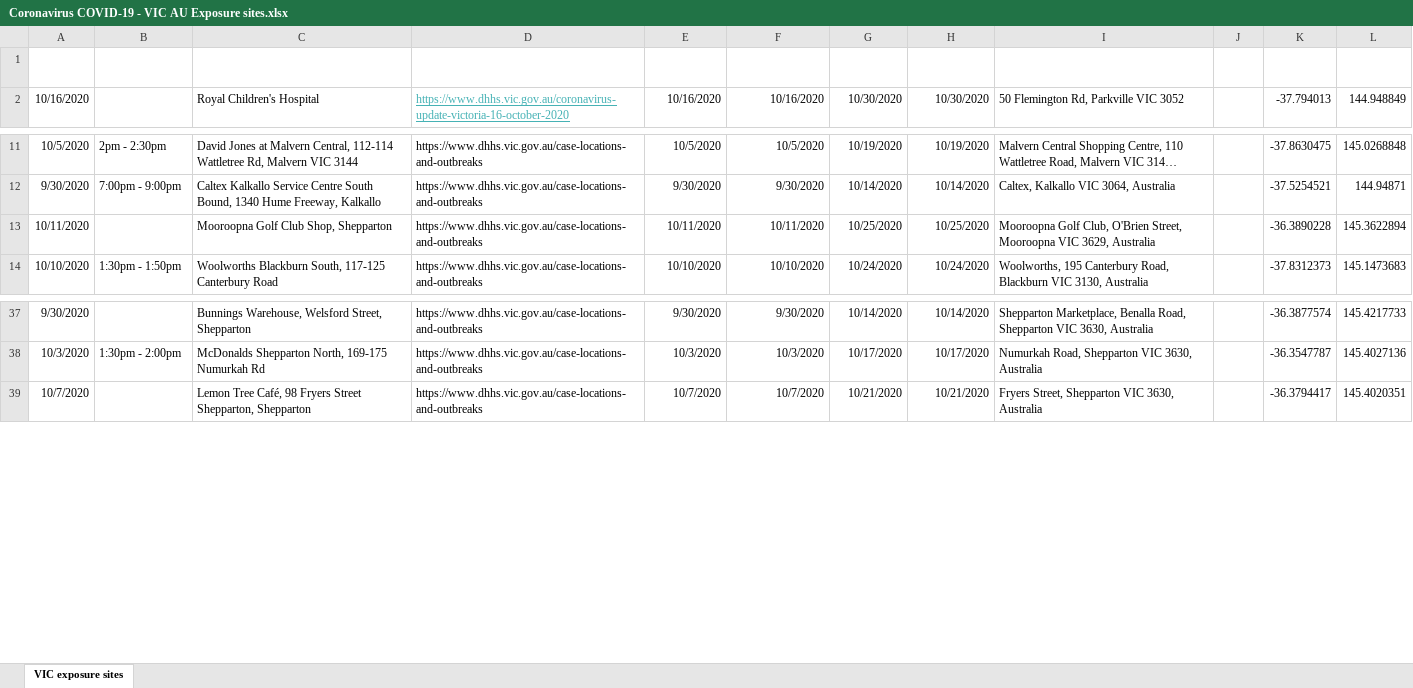
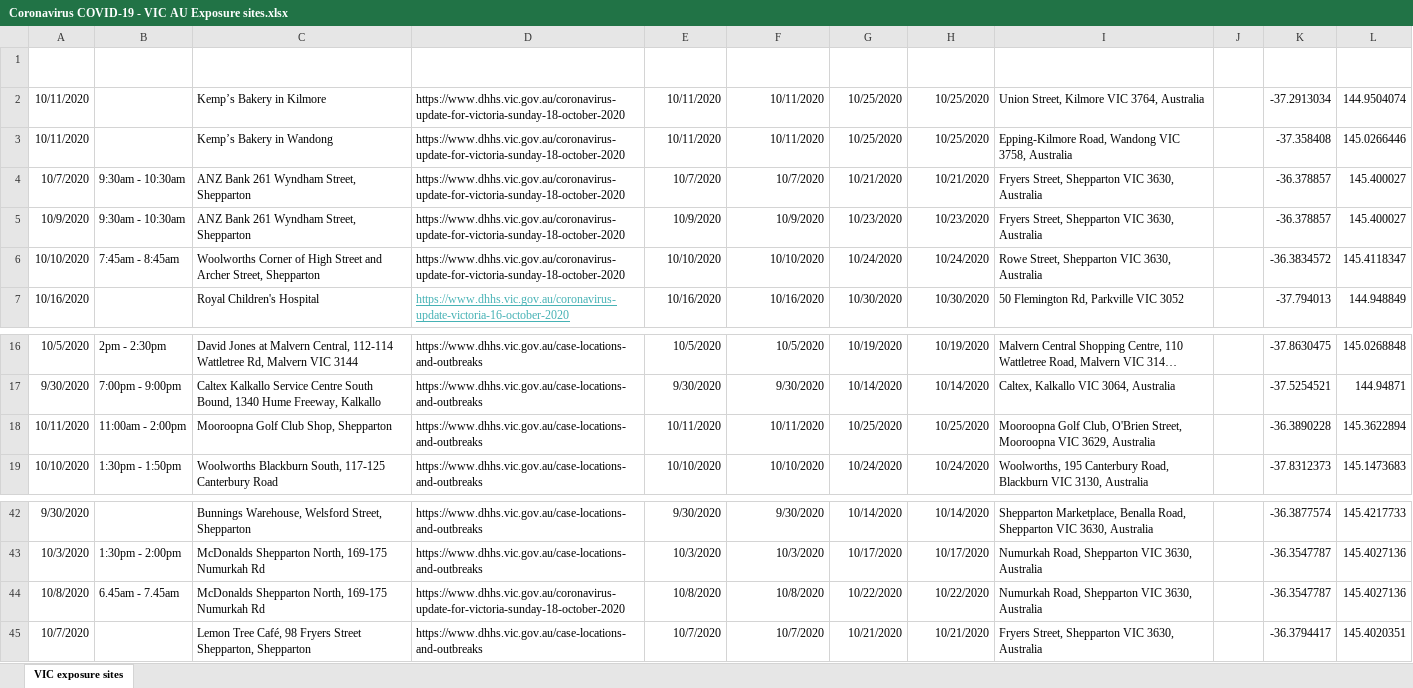
Before and after one commit to Mike-Honey/covid-19-vic-au, an Excel workbook: Coronavirus COVID-19 - VIC AU Exposure sites.xlsx, sheet VIC exposure sites, drawn as a sheet; only a part is shown, gaps mark what is left out; long unchanged cells end in …; values as stored, in another font and other column widths than the file's, no borders; table styles not drawn; addresses are those after the commit; the diff names each change by its address in the sheet, - before the commit and + after, or states it on an @@ line.

```diff
--- a/Coronavirus COVID-19 - VIC AU Exposure sites.xlsx (sheet VIC exposure sites)
+++ b/Coronavirus COVID-19 - VIC AU Exposure sites.xlsx (sheet VIC exposure sites)
+row 2: 10/11/2020 |  | Kemp’s Bakery in Kilmore | https://www.dhhs.vic.gov.au/coronavirus-update-for-victoria-sunday-18-october-2020 | 10/11/2020 | 10/11/2020 | 10/25/2020 | 10/25/2020 | Union Street, Kilmore VIC 3764, Australia |  | -37.2913034 | 144.9504074
+row 3: 10/11/2020 |  | Kemp’s Bakery in Wandong | https://www.dhhs.vic.gov.au/coronavirus-update-for-victoria-sunday-18-october-2020 | 10/11/2020 | 10/11/2020 | 10/25/2020 | 10/25/2020 | Epping-Kilmore Road, Wandong VIC 3758, Australia |  | -37.358408 | 145.0266446
+row 4: 10/7/2020 | 9:30am - 10:30am | ANZ Bank 261 Wyndham Street, Shepparton | https://www.dhhs.vic.gov.au/coronavirus-update-for-victoria-sunday-18-october-2020 | 10/7/2020 | 10/7/2020 | 10/21/2020 | 10/21/2020 | Fryers Street, Shepparton VIC 3630, Australia |  | -36.378857 | 145.400027
+row 5: 10/9/2020 | 9:30am - 10:30am | ANZ Bank 261 Wyndham Street, Shepparton | https://www.dhhs.vic.gov.au/coronavirus-update-for-victoria-sunday-18-october-2020 | 10/9/2020 | 10/9/2020 | 10/23/2020 | 10/23/2020 | Fryers Street, Shepparton VIC 3630, Australia |  | -36.378857 | 145.400027
+row 6: 10/10/2020 | 7:45am - 8:45am | Woolworths Corner of High Street and Archer Street, Shepparton | https://www.dhhs.vic.gov.au/coronavirus-update-for-victoria-sunday-18-october-2020 | 10/10/2020 | 10/10/2020 | 10/24/2020 | 10/24/2020 | Rowe Street, Shepparton VIC 3630, Australia |  | -36.3834572 | 145.4118347
-B18 (Time): (empty)
+B18 (Time): 11:00am - 2:00pm
+row 44: 10/8/2020 | 6.45am - 7.45am | McDonalds Shepparton North, 169-175 Numurkah Rd | https://www.dhhs.vic.gov.au/coronavirus-update-for-victoria-sunday-18-october-2020 | 10/8/2020 | 10/8/2020 | 10/22/2020 | 10/22/2020 | Numurkah Road, Shepparton VIC 3630, Australia |  | -36.3547787 | 145.4027136
```
Also changed, not shown: Coronavirus COVID-19 - VIC AU Exposure sites LGA.xlsx, Coronavirus COVID-19 - VIC AU Mystery Cases.xlsx, 2 other files.
